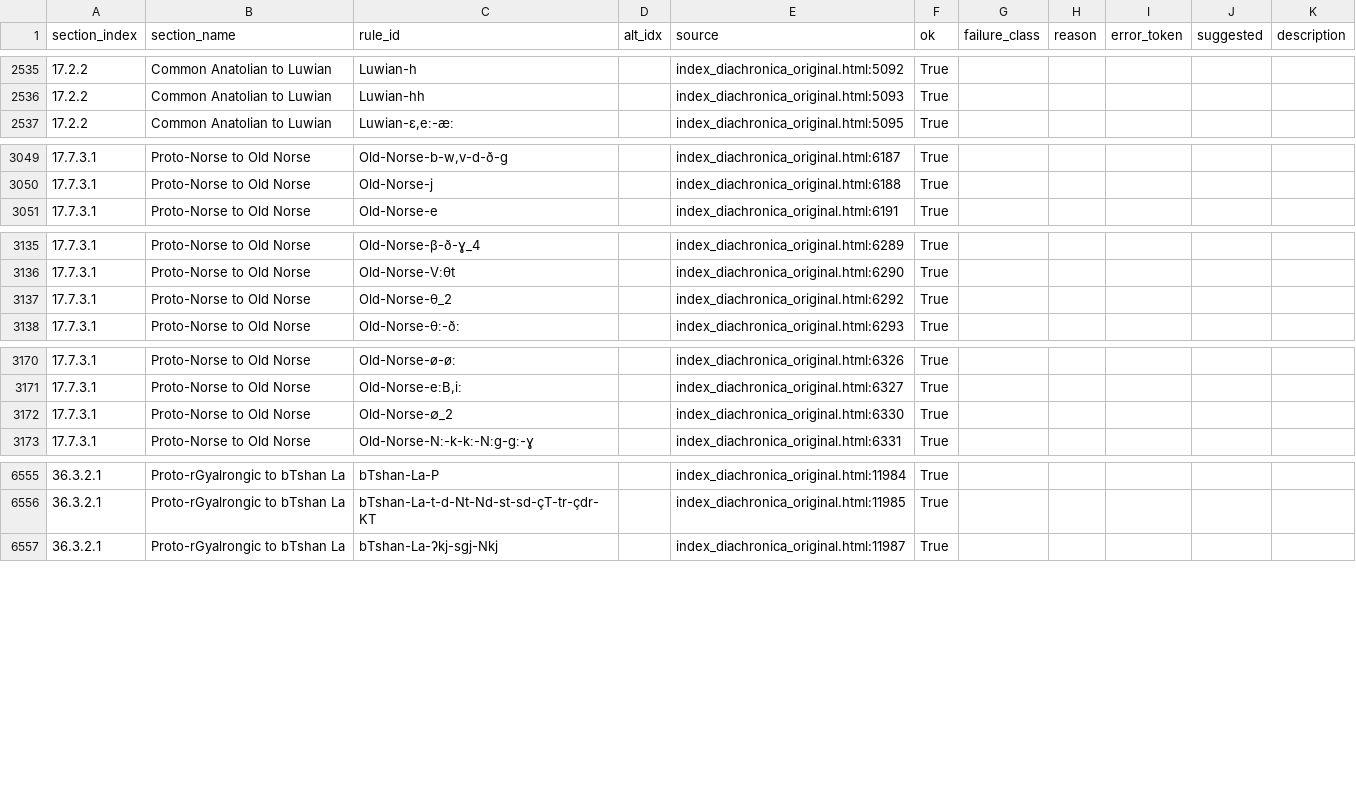
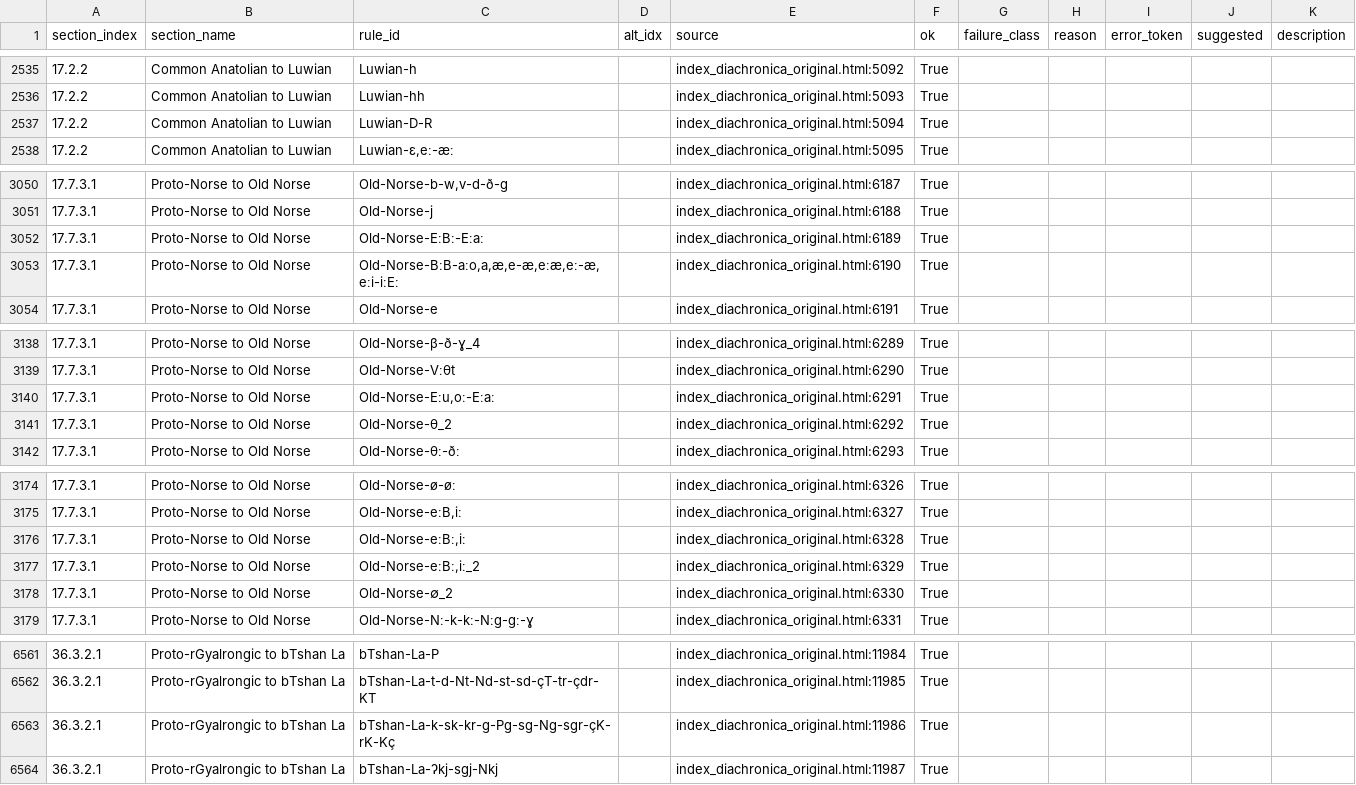
Before and after one commit to Pappa/conlanger, a CSV file: .scratch/cleaned-rule-index/inventory/asca-rule-inventory-success.csv, drawn as a sheet; only a part is shown, gaps mark what is left out; the diff covers the shown part only; the diff names each change by its address in the sheet, - before the commit and + after, or states it on an @@ line.

```diff
--- a/.scratch/cleaned-rule-index/inventory/asca-rule-inventory-success.csv
+++ b/.scratch/cleaned-rule-index/inventory/asca-rule-inventory-success.csv
+row 2537: 17.2.2 | Common Anatolian to Luwian | Luwian-D-R |  | index_diachronica_original.html:5094 | True
+row 3052: 17.7.3.1 | Proto-Norse to Old Norse | Old-Norse-EːBː-Eːaː |  | index_diachronica_original.html:6189 | True
+row 3053: 17.7.3.1 | Proto-Norse to Old Norse | Old-Norse-BːB-aːo,a,æ,e-æ,eːæ,eː-æ,eːi-iːEː |  | index_diachronica_original.html:6190 | True
+row 3140: 17.7.3.1 | Proto-Norse to Old Norse | Old-Norse-Eːu,oː-Eːaː |  | index_diachronica_original.html:6291 | True
+row 3176: 17.7.3.1 | Proto-Norse to Old Norse | Old-Norse-eːBː,iː |  | index_diachronica_original.html:6328 | True
+row 3177: 17.7.3.1 | Proto-Norse to Old Norse | Old-Norse-eːBː,iː_2 |  | index_diachronica_original.html:6329 | True
+row 6563: 36.3.2.1 | Proto-rGyalrongic to bTshan La | bTshan-La-k-sk-kr-ɡ-Pɡ-sɡ-Nɡ-sɡr-çK-rK-Kç |  | index_diachronica_original.html:11986 | True
```
Also changed, not shown: 1 added row elsewhere in this file, .scratch/cleaned-rule-index/inventory/asca-rule-inventory-changelog.csv, .scratch/cleaned-rule-index/inventory/asca-rule-inventory-error.csv, 10 other files.
